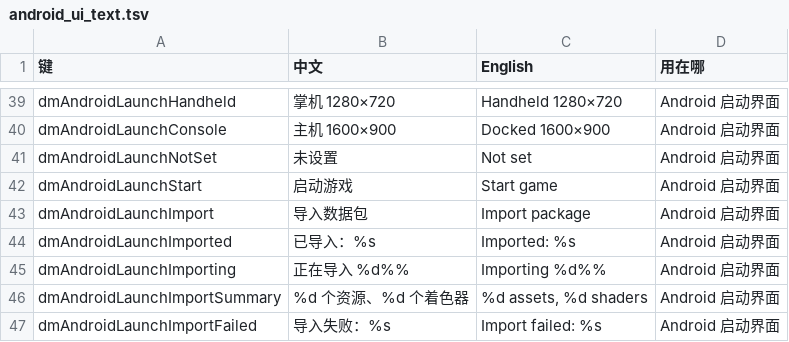
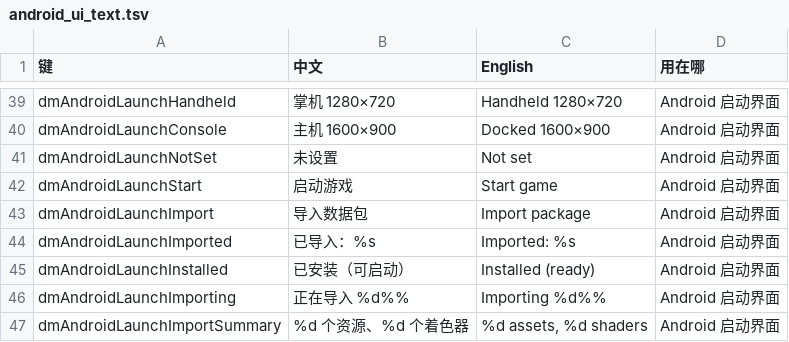
Before and after one commit to n2ray/d2r-mobile, a TSV file: dm/android/i18n/android_ui_text.tsv, drawn as a sheet; only a part is shown, gaps mark what is left out; the shorter side is filled out with more unchanged rows.

Commit message:
fix(android): restore launcher readiness and persist overlay toggle

```diff
--- a/dm/android/i18n/android_ui_text.tsv
+++ b/dm/android/i18n/android_ui_text.tsv
@@ -44,2 +44,3 @@ dmAndroidLaunchImport	导入数据包	Import package	Android 启动界面
 dmAndroidLaunchImported	已导入：%s	Imported: %s	Android 启动界面
+dmAndroidLaunchInstalled	已安装（可启动）	Installed (ready)	Android 启动界面
 dmAndroidLaunchImporting	正在导入 %d%%	Importing %d%%	Android 启动界面
```
Also changed, not shown: 6 other files.
